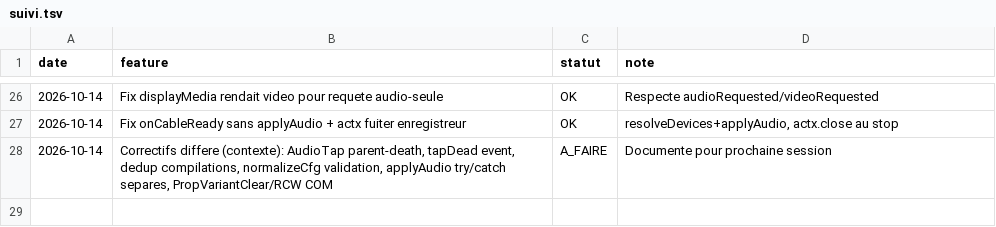
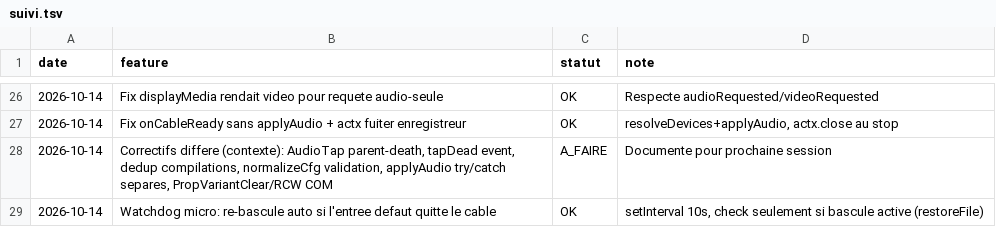
Before and after one commit to sidburn99-ux/SoundFart, a TSV file: suivi.tsv, drawn as a sheet; only a part is shown, gaps mark what is left out.

```diff
--- a/suivi.tsv
+++ b/suivi.tsv
@@ -28 +28,2 @@ date	feature	statut	note
 2026-10-14	Correctifs differe (contexte): AudioTap parent-death, tapDead event, dedup compilations, normalizeCfg validation, applyAudio try/catch separes, PropVariantClear/RCW COM	A_FAIRE	Documente pour prochaine session
+2026-10-14	Watchdog micro: re-bascule auto si l'entree defaut quitte le cable	OK	setInterval 10s, check seulement si bascule active (restoreFile)
```
Also changed, not shown: 2 other files.
